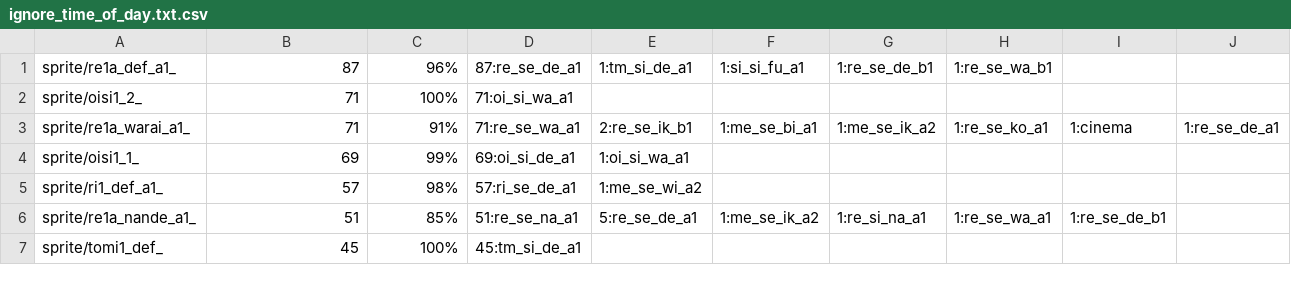
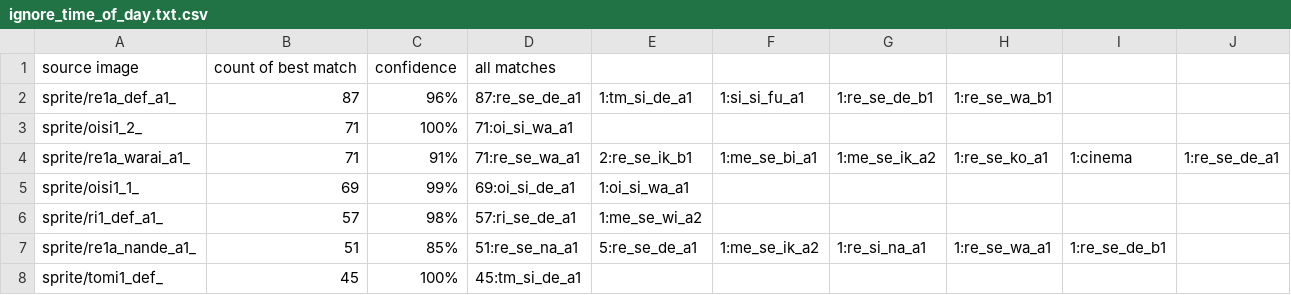
Before and after one commit to drojf/match_higurashi_scripts, a CSV file: ignore_time_of_day/ignore_time_of_day.txt.csv, drawn as a sheet; only a part is shown.

```diff
--- a/ignore_time_of_day/ignore_time_of_day.txt.csv
+++ b/ignore_time_of_day/ignore_time_of_day.txt.csv
@@ -1 +1,2 @@
+source image, count of best match, confidence, all matches
 sprite/re1a_def_a1_, 87, 96%, 87:re_se_de_a1, 1:tm_si_de_a1, 1:si_si_fu_a1, 1:re_se_de_b1, 1:re_se_wa_b1
```
Also changed, not shown: ignore_time_of_day/ignore_time_of_day.txt.reversed.csv, normal/normal.txt.csv, 2 other files.
